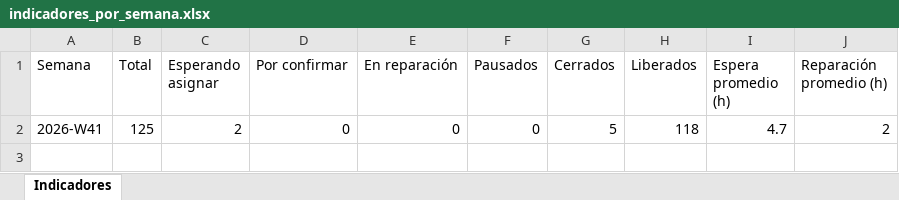
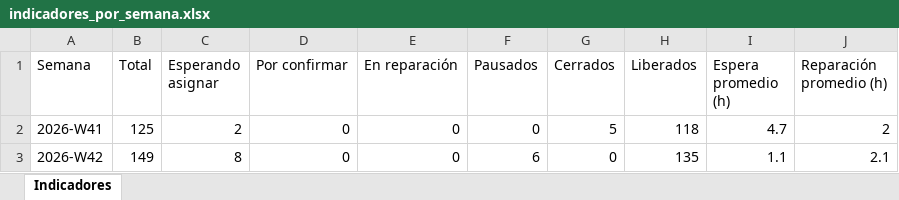
Before and after one commit to procesosflexigrip-hash/mtto_reportes, an Excel workbook: mtto_reportes/indicadores_por_semana.xlsx, sheet Indicadores, drawn as a sheet; values as stored, in another font and other column widths than the file's, no borders; the diff names each change by its address in the sheet, - before the commit and + after, or states it on an @@ line.

```diff
--- a/mtto_reportes/indicadores_por_semana.xlsx (sheet Indicadores)
+++ b/mtto_reportes/indicadores_por_semana.xlsx (sheet Indicadores)
+row 3: 2026-W42 | 149 | 8 | 0 | 0 | 6 | 0 | 135 | 1.1 | 2.1
```
Also changed, not shown: 5 other files.
